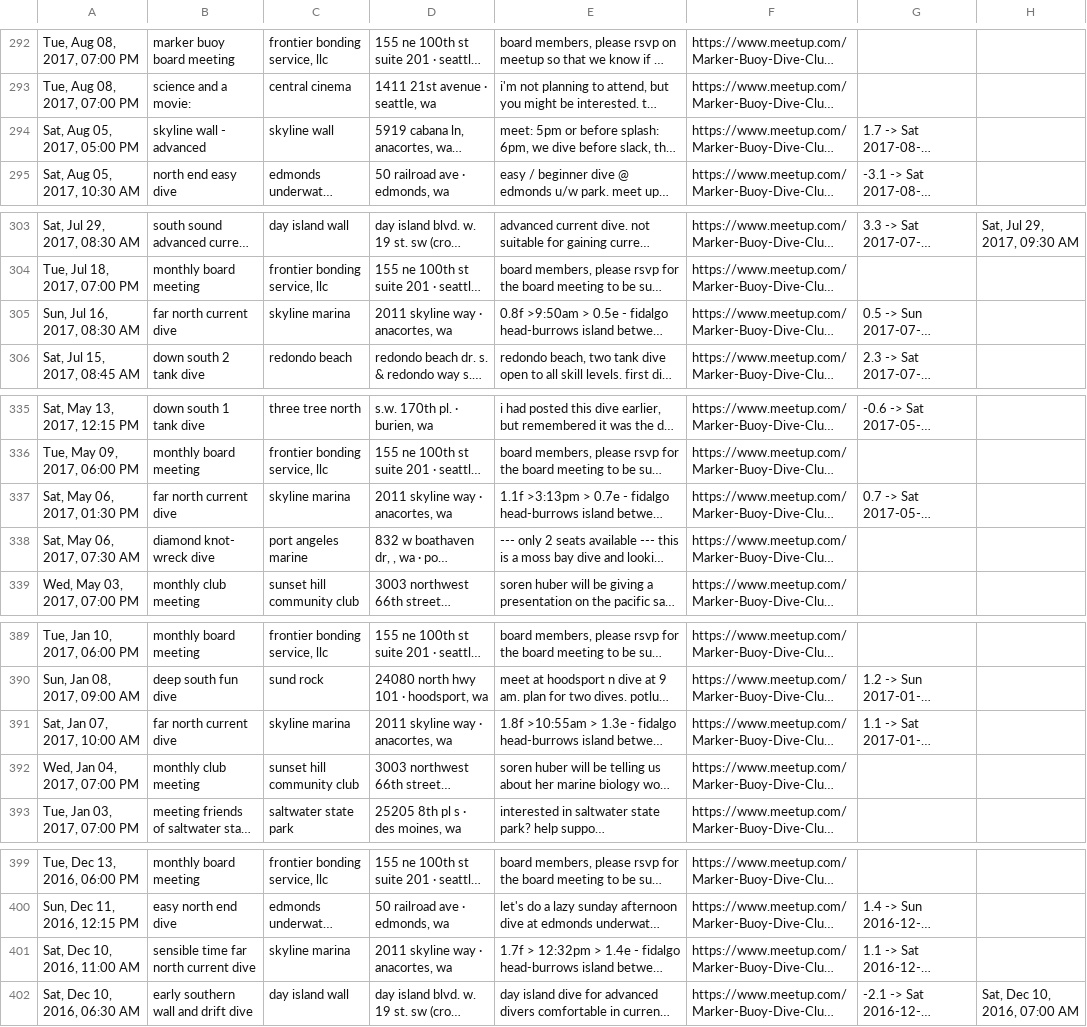
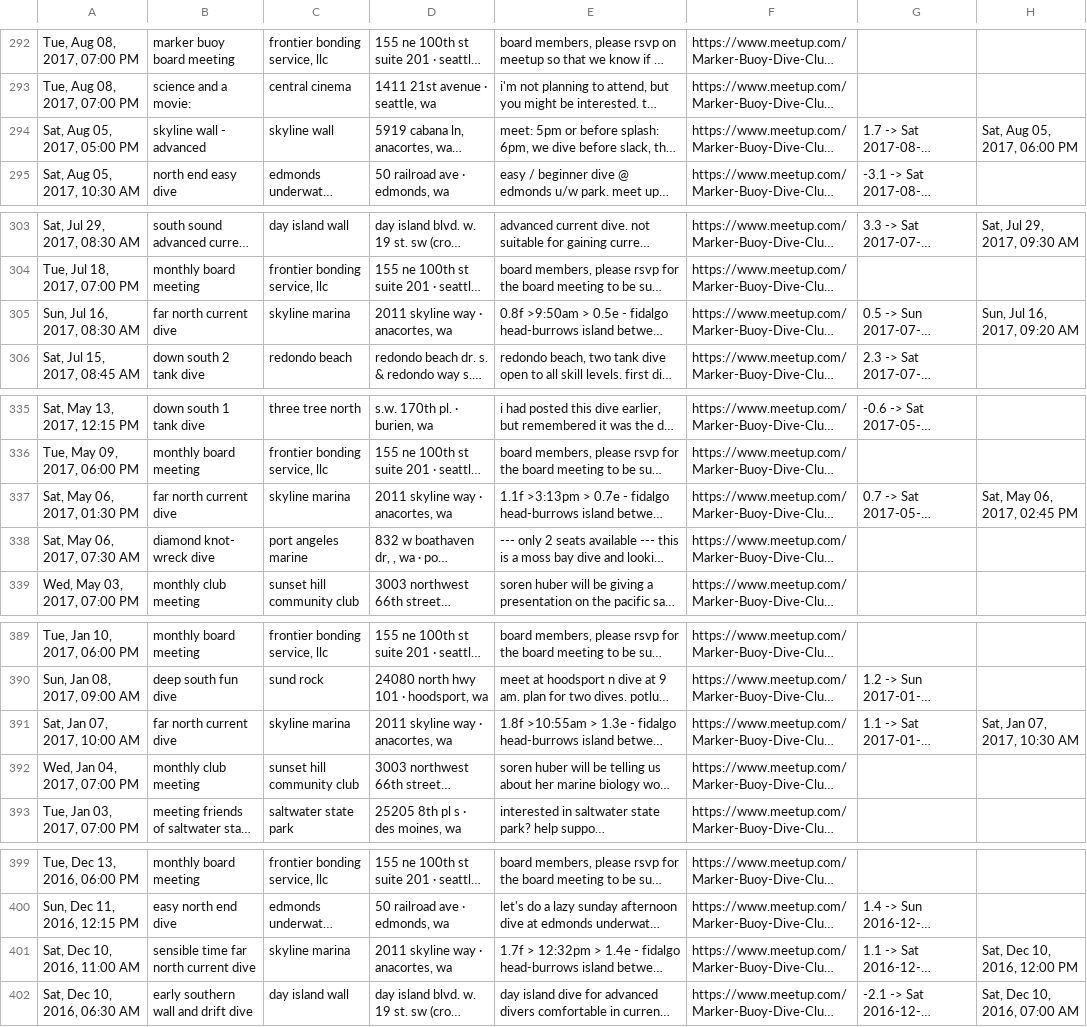
Before and after one commit to warnj/dive-planner, a CSV file: dive_meetup_data_old_format_with_slacks_with_splash.csv, drawn as a sheet; only a part is shown, gaps mark what is left out; long unchanged cells end in …; the diff covers the shown part only; the diff names each change by its address in the sheet, - before the commit and + after, or states it on an @@ line.

```diff
--- a/dive_meetup_data_old_format_with_slacks_with_splash.csv
+++ b/dive_meetup_data_old_format_with_slacks_with_splash.csv
-H294: (empty)
+H294: Sat, Aug 05, 2017, 06:00 PM
-H305: (empty)
+H305: Sun, Jul 16, 2017, 09:20 AM
-H337: (empty)
+H337: Sat, May 06, 2017, 02:45 PM
-H391: (empty)
+H391: Sat, Jan 07, 2017, 10:30 AM
-H401: (empty)
+H401: Sat, Dec 10, 2016, 12:00 PM
```
Also changed, not shown: 25 edited cells elsewhere in this file, 4 other files.
